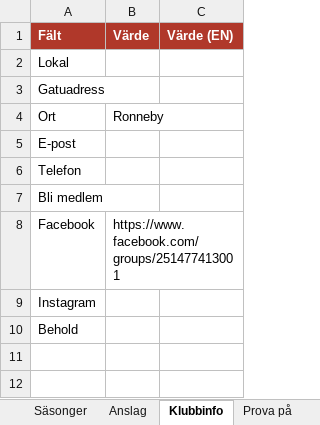
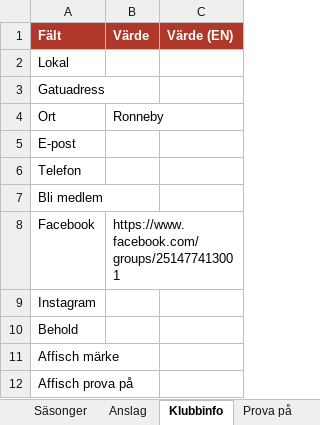
Before and after one commit to ronnebybk/ronneby-bk, an Excel workbook: sheet-template/ronneby-boxing-team-mall.xlsx, sheet Klubbinfo, drawn as a sheet; values as stored, in another font and other column widths than the file's, no borders; the diff names each change by its address in the sheet, - before the commit and + after, or states it on an @@ line.

Commit message:
Changed xlsx file. added small translation

```diff
--- a/sheet-template/ronneby-boxing-team-mall.xlsx (sheet Klubbinfo)
+++ b/sheet-template/ronneby-boxing-team-mall.xlsx (sheet Klubbinfo)
+row 11: Affisch märke
+row 12: Affisch prova på
```
Also changed, not shown: 2 other files.
